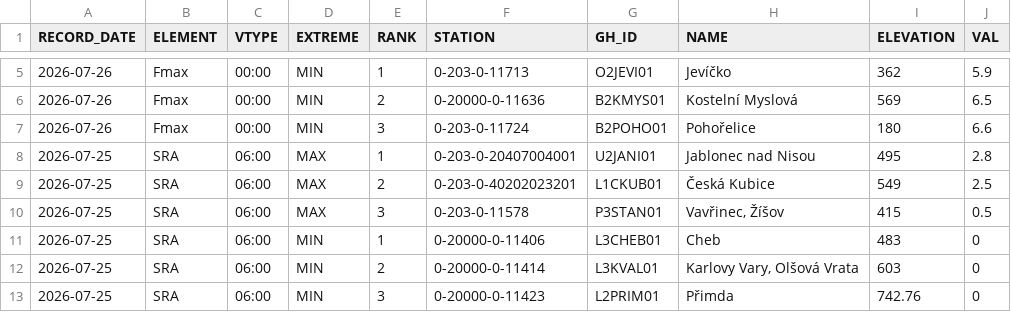
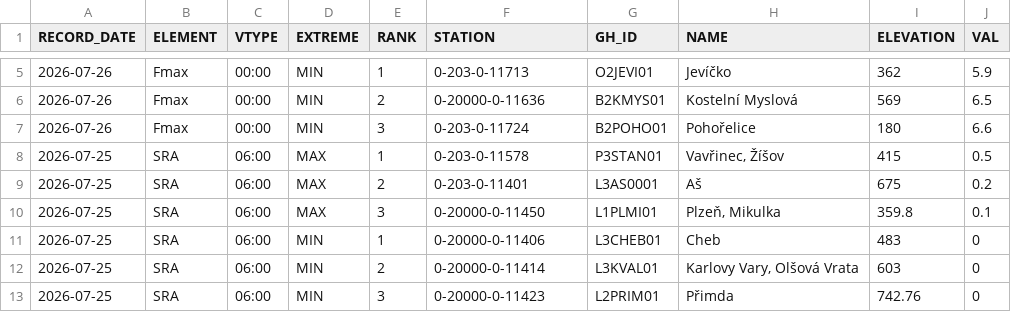
Before and after one commit to RadimTol/OpenData, a CSV file: MaxMinT_daily_last_day.csv, drawn as a sheet; only a part is shown, gaps mark what is left out.

```diff
--- a/MaxMinT_daily_last_day.csv
+++ b/MaxMinT_daily_last_day.csv
@@ -7,5 +7,5 @@
 "2026-07-26","Fmax","00:00","MIN",3,"0-203-0-11724","B2POHO01","Pohořelice",180,6.6
-"2026-07-25","SRA","06:00","MAX",1,"0-203-0-20407004001","U2JANI01","Jablonec nad Nisou",495,2.8
-"2026-07-25","SRA","06:00","MAX",2,"0-203-0-40202023201","L1CKUB01","Česká Kubice",549,2.5
-"2026-07-25","SRA","06:00","MAX",3,"0-203-0-11578","P3STAN01","Vavřinec, Žíšov",415,0.5
+"2026-07-25","SRA","06:00","MAX",1,"0-203-0-11578","P3STAN01","Vavřinec, Žíšov",415,0.5
+"2026-07-25","SRA","06:00","MAX",2,"0-203-0-11401","L3AS0001","Aš",675,0.2
+"2026-07-25","SRA","06:00","MAX",3,"0-20000-0-11450","L1PLMI01","Plzeň, Mikulka",359.8,0.1
 "2026-07-25","SRA","06:00","MIN",1,"0-20000-0-11406","L3CHEB01","Cheb",483,0
```
